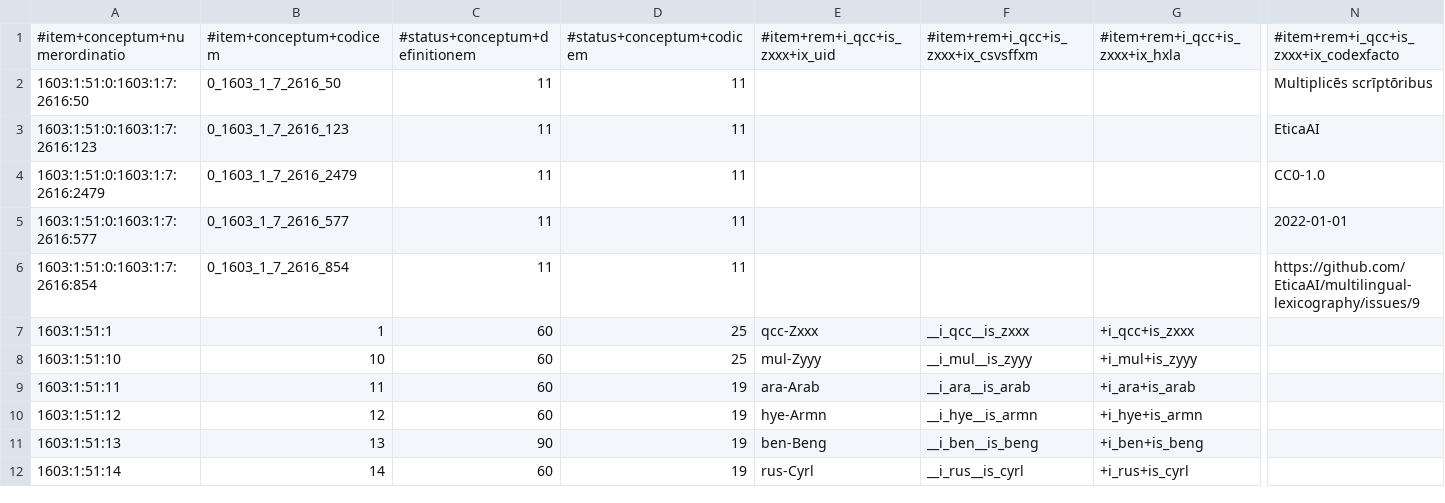
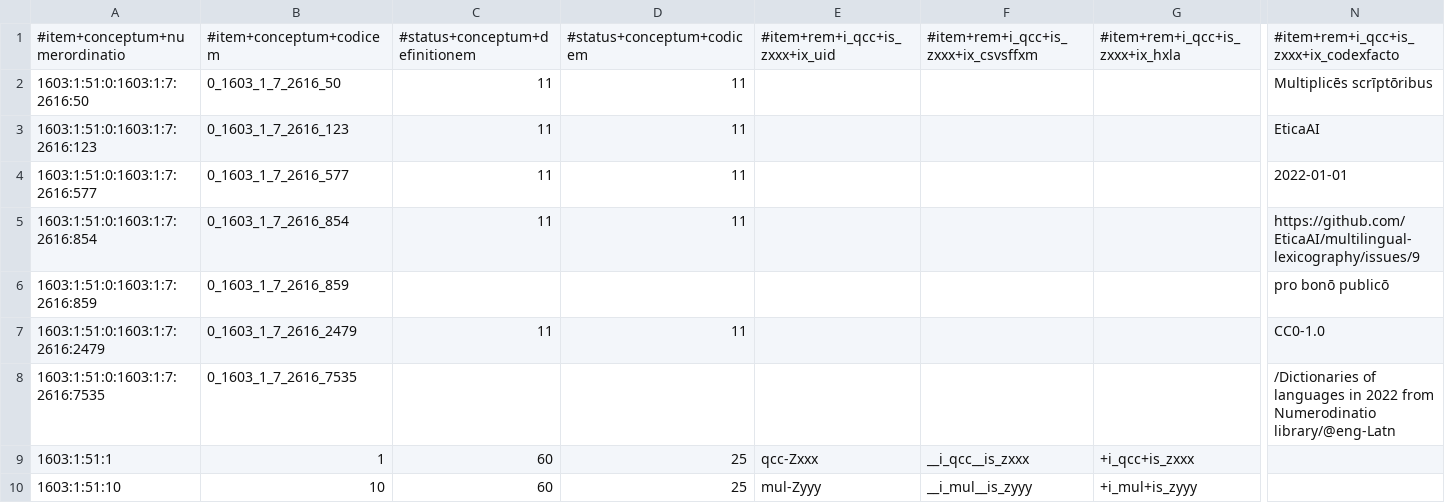
Before and after one commit to EticaAI/lexicographi-sine-finibus, a CSV file: officinam/1603/1/51/1603_1_51.no1.tm.hxl.csv, drawn as a sheet; only a part is shown, gaps mark what is left out; the shorter side is filled out with more unchanged rows; rows hold the shown columns only; the diff names each change by its address in the sheet, - before the commit and + after, or states it on an @@ line.

```diff
--- a/officinam/1603/1/51/1603_1_51.no1.tm.hxl.csv
+++ b/officinam/1603/1/51/1603_1_51.no1.tm.hxl.csv
+row 6: 1603:1:51:0:1603:1:7:2616:859 | 0_1603_1_7_2616_859 |  |  |  |  |  | pro bonō publicō
@@ row 4 moved to row 7: 1603:1:51:0:1603:1:7:2616:2479 @@
+row 8: 1603:1:51:0:1603:1:7:2616:7535 | 0_1603_1_7_2616_7535 |  |  |  |  |  | /Dictionaries of languages in 2022 from Numerodinatio library/@eng-Latn
```
Also changed, not shown: officinam/1603/1/1/1603_1_1.no1.tm.hxl.csv, officinam/1603/1/6/1603_1_6.no1.tm.hxl.csv, 4 other files.
